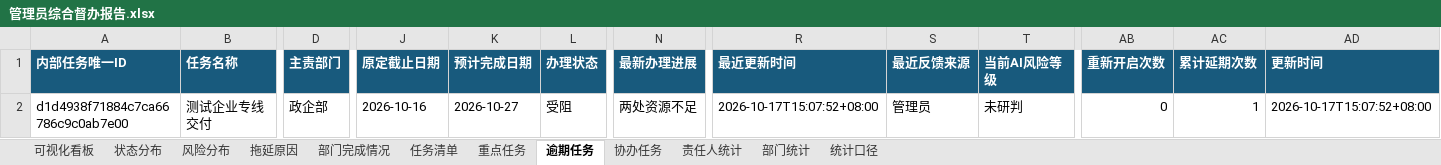
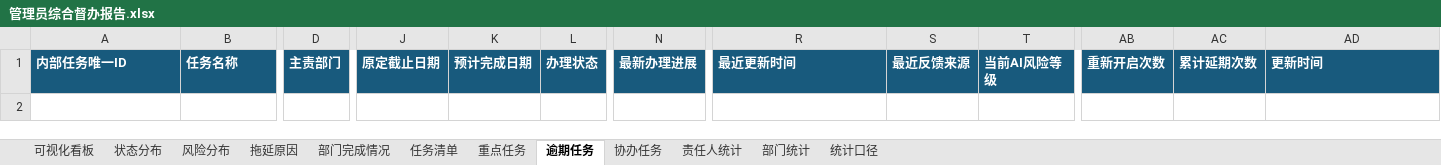
Before and after one commit to wenyuke32-blip/duban-assistant, an Excel workbook: examples/本地验收报告/管理员综合督办报告.xlsx, sheet 逾期任务, drawn as a sheet; only a part is shown, gaps mark what is left out; values as stored, in another font and other column widths than the file's, no borders; rows hold the shown columns only; the diff names each change by its address in the sheet, - before the commit and + after, or states it on an @@ line.

```diff
--- a/examples/本地验收报告/管理员综合督办报告.xlsx (sheet 逾期任务)
+++ b/examples/本地验收报告/管理员综合督办报告.xlsx (sheet 逾期任务)
-row 2: d1d4938f71884c7ca66786c9c0ab7e00 | 测试企业专线交付 | 政企部 | 2026-10-16 | 2026-10-27 | 受阻 | 两处资源不足 | 2026-10-17T15:07:52+08:00 | 管理员 | 未研判 | 0 | 1 | 2026-10-17T15:07:52+08:00
```
Also changed, not shown: sheet 任务清单, sheet 重点任务, sheet 责任人统计, sheet 部门统计, sheet 可视化看板, sheet 拖延原因, 4 more sheets, charts or pictures, examples/本地验收报告/市场部督办报告.xlsx, examples/本地验收报告/政企部督办报告.xlsx, 44 other files.
